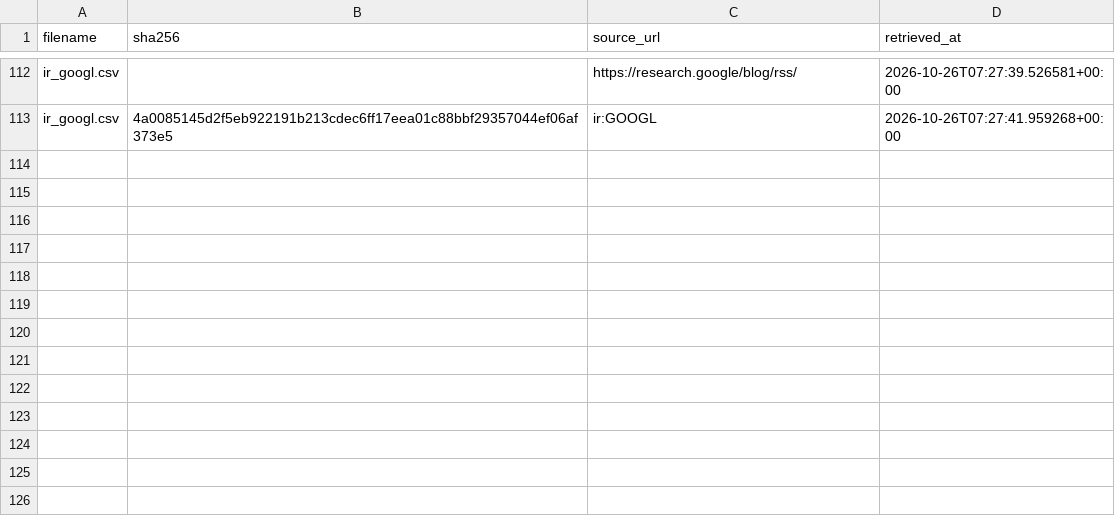
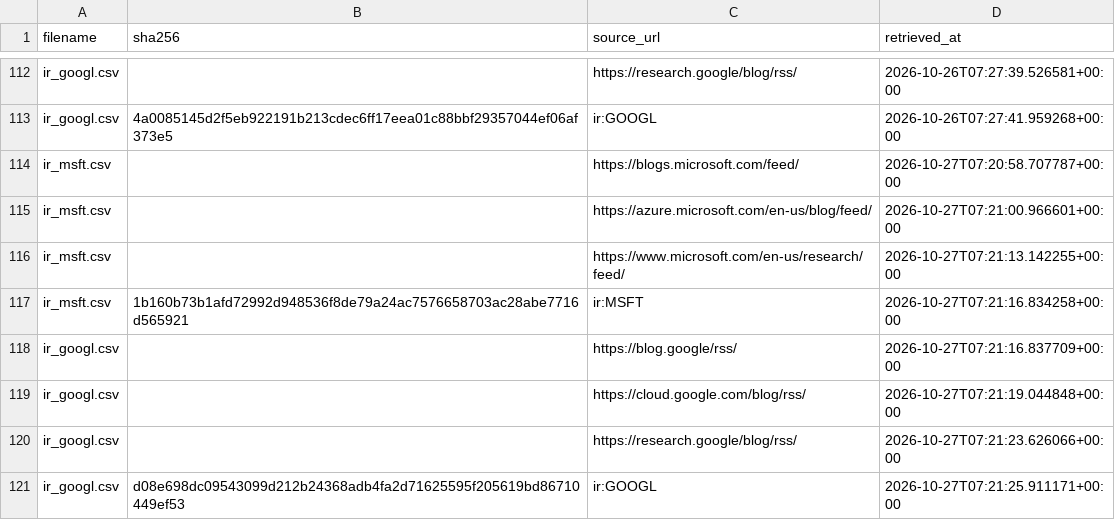
Before and after one commit to tienspz/AICOR, a CSV file: data/raw/ir/manifest.csv, drawn as a sheet; only a part is shown, gaps mark what is left out; the diff names each change by its address in the sheet, - before the commit and + after, or states it on an @@ line.

```diff
--- a/data/raw/ir/manifest.csv
+++ b/data/raw/ir/manifest.csv
+row 114: ir_msft.csv |  | https://blogs.microsoft.com/feed/ | 2026-10-27T07:20:58.707787+00:00
+row 115: ir_msft.csv |  | https://azure.microsoft.com/en-us/blog/feed/ | 2026-10-27T07:21:00.966601+00:00
+row 116: ir_msft.csv |  | https://www.microsoft.com/en-us/research/feed/ | 2026-10-27T07:21:13.142255+00:00
+row 117: ir_msft.csv | 1b160b73b1afd72992d948536f8de79a24ac7576658703ac28abe7716d565921 | ir:MSFT | 2026-10-27T07:21:16.834258+00:00
+row 118: ir_googl.csv |  | https://blog.google/rss/ | 2026-10-27T07:21:16.837709+00:00
+row 119: ir_googl.csv |  | https://cloud.google.com/blog/rss/ | 2026-10-27T07:21:19.044848+00:00
+row 120: ir_googl.csv |  | https://research.google/blog/rss/ | 2026-10-27T07:21:23.626066+00:00
+row 121: ir_googl.csv | d08e698dc09543099d212b24368adb4fa2d71625595f205619bd86710449ef53 | ir:GOOGL | 2026-10-27T07:21:25.911171+00:00
```
Also changed, not shown: data/processed/ai_products.csv, data/raw/ir/ir_googl.csv, 2 other files.
